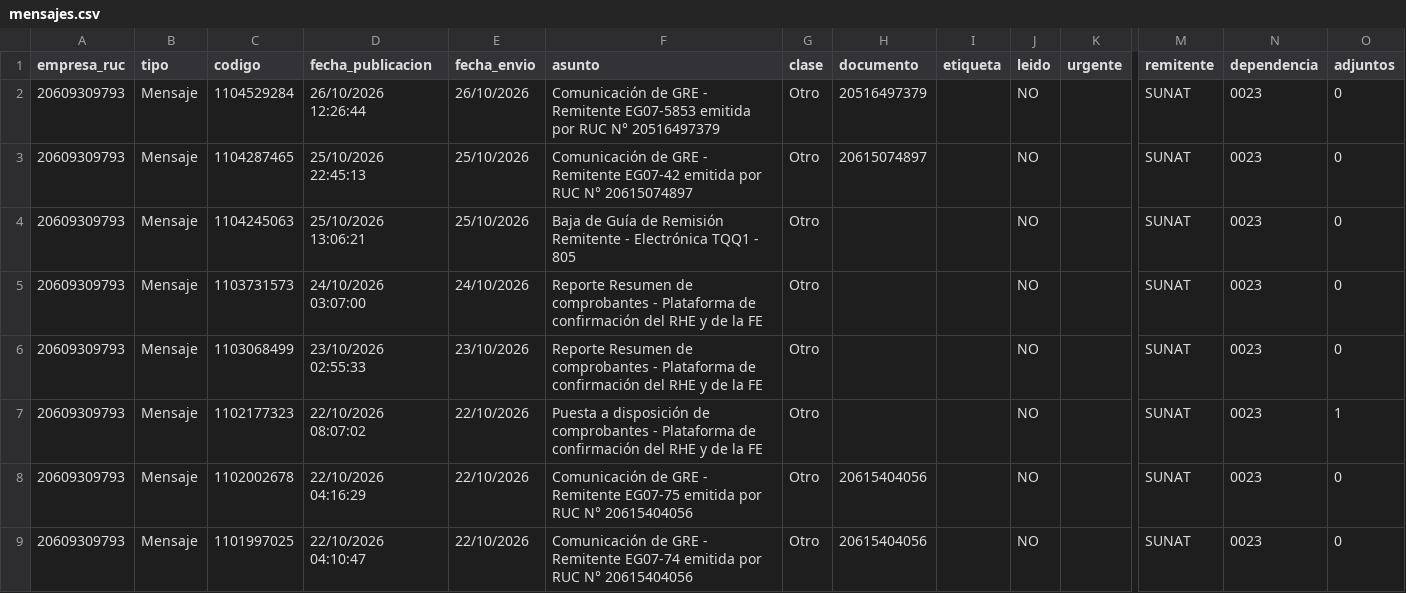
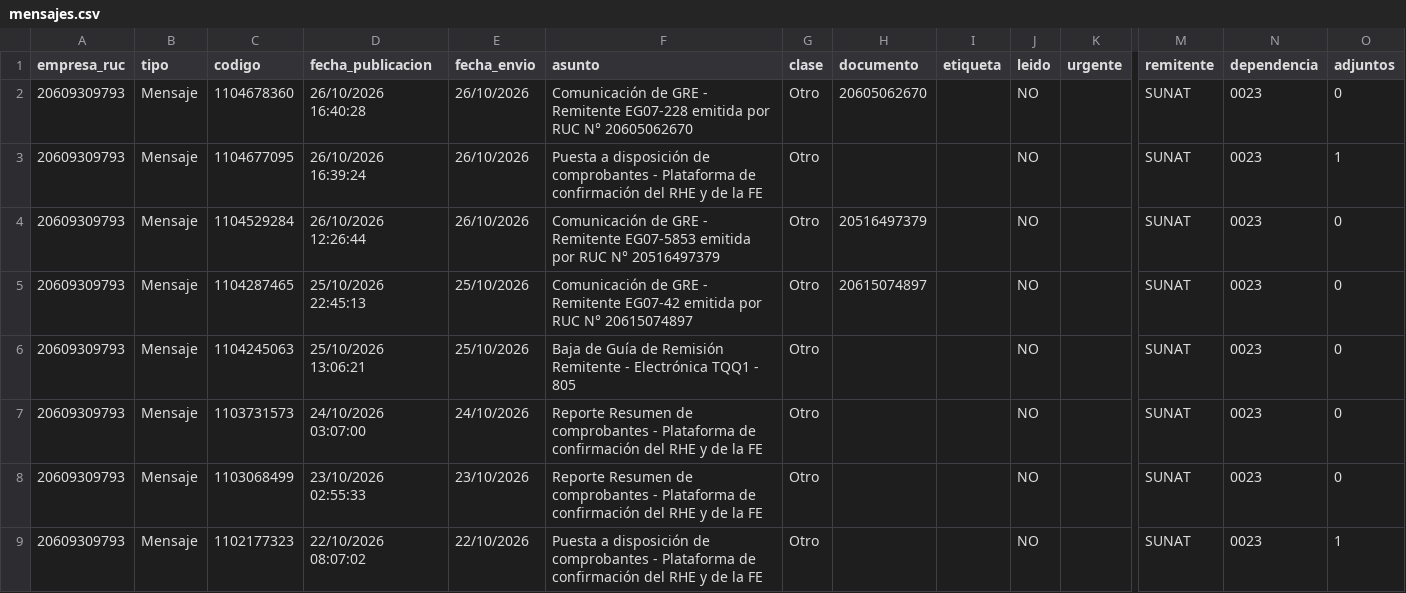
Before and after one commit to Aquivan/Claude, a CSV file: notificaciones/datos/20609309793/mensajes.csv, drawn as a sheet; only a part is shown, gaps mark what is left out; the shorter side is filled out with more unchanged rows; rows hold the shown columns only; the diff names each change by its address in the sheet, - before the commit and + after, or states it on an @@ line.

```diff
--- a/notificaciones/datos/20609309793/mensajes.csv
+++ b/notificaciones/datos/20609309793/mensajes.csv
+row 2: 20609309793 | Mensaje | 1104678360 | 26/10/2026 16:40:28 | 26/10/2026 | Comunicación de GRE - Remitente EG07-228 emitida por RUC N° 20605062670 | Otro | 20605062670 |  | NO |  | SUNAT | 0023 | 0
+row 3: 20609309793 | Mensaje | 1104677095 | 26/10/2026 16:39:24 | 26/10/2026 | Puesta a disposición de comprobantes - Plataforma de confirmación del RHE y de la FE | Otro |  |  | NO |  | SUNAT | 0023 | 1
```
Also changed, not shown: notificaciones/datos/20447968216/notificaciones.csv, notificaciones/datos/20447969531/mensajes.csv.
